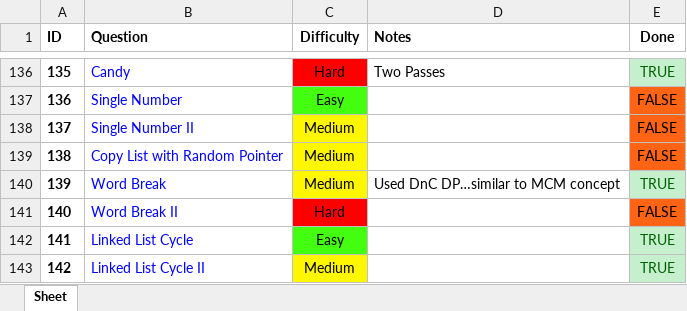
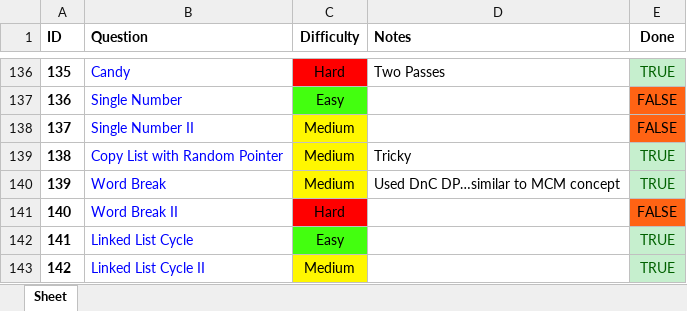
Before and after one commit to RohanTrix/Competitive-Practice, an Excel workbook: DOCS/Leetcode_FULL.xlsx, sheet Sheet, drawn as a sheet; only a part is shown, gaps mark what is left out; values as stored, in another font and other column widths than the file's, no borders; the diff names each change by its address in the sheet, - before the commit and + after, or states it on an @@ line.

```diff
--- a/DOCS/Leetcode_FULL.xlsx (sheet Sheet)
+++ b/DOCS/Leetcode_FULL.xlsx (sheet Sheet)
-D139 (Notes): (empty)
+D139 (Notes): Tricky
-E139 (Done): FALSE
+E139 (Done): TRUE
@@ E139 fill: #FF6314 → #C6EFCE, text colour: black → #006100 @@
```
Also changed, not shown: 2 other files.
